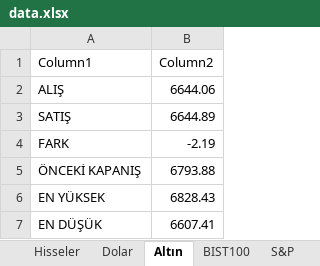
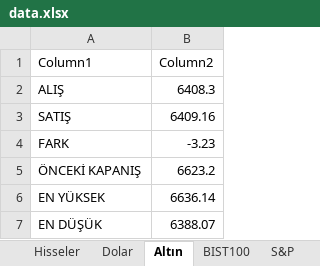
Before and after one commit to Ali-Demir-58/Bitirme, an Excel workbook: data/data.xlsx, sheet Altın, drawn as a sheet; values as stored, in another font and other column widths than the file's, no borders; table styles not drawn; the diff names each change by its address in the sheet, - before the commit and + after, or states it on an @@ line.

```diff
--- a/data/data.xlsx (sheet Altın)
+++ b/data/data.xlsx (sheet Altın)
-B2 (Column2): 6644.06
+B2 (Column2): 6408.3
-B3 (Column2): 6644.89
+B3 (Column2): 6409.16
-B4 (Column2): -2.19
+B4 (Column2): -3.23
-B5 (Column2): 6793.88
+B5 (Column2): 6623.2
-B6 (Column2): 6828.43
+B6 (Column2): 6636.14
-B7 (Column2): 6607.41
+B7 (Column2): 6388.07
```
Also changed, not shown: sheet Hisseler, sheet Fon, sheet BIST100, sheet S&P, sheet Euro, sheet Dolar.
